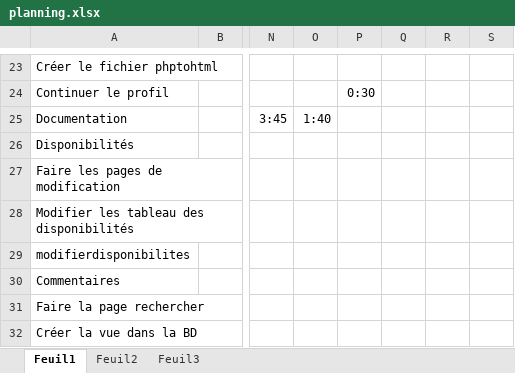
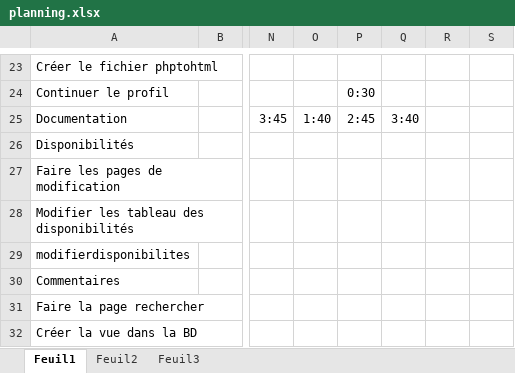
Before and after one commit to HerveNnsch/Buddy-Sitter, an Excel workbook: planning.xlsx, sheet Feuil1, drawn as a sheet; only a part is shown, gaps mark what is left out; values as stored, in another font and other column widths than the file's, no borders; the diff names each change by its address in the sheet, - before the commit and + after, or states it on an @@ line.

```diff
--- a/planning.xlsx (sheet Feuil1)
+++ b/planning.xlsx (sheet Feuil1)
-P25: (empty)
+P25: 2:45
-Q25: (empty)
+Q25: 3:40
```
Also changed, not shown: 7 other files.
